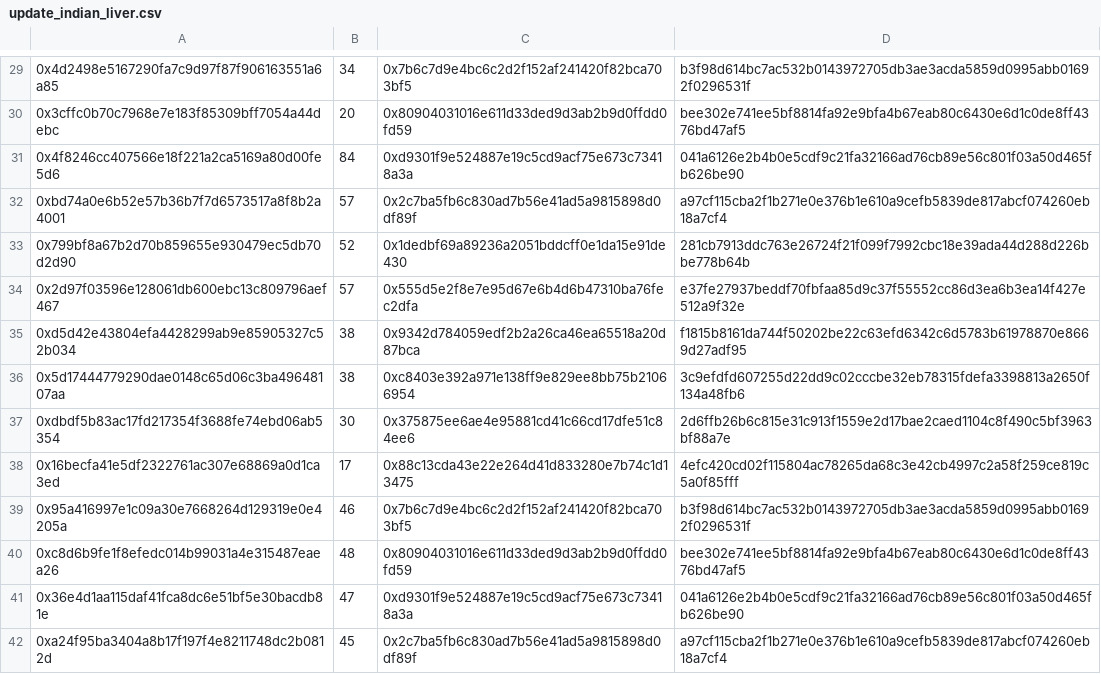
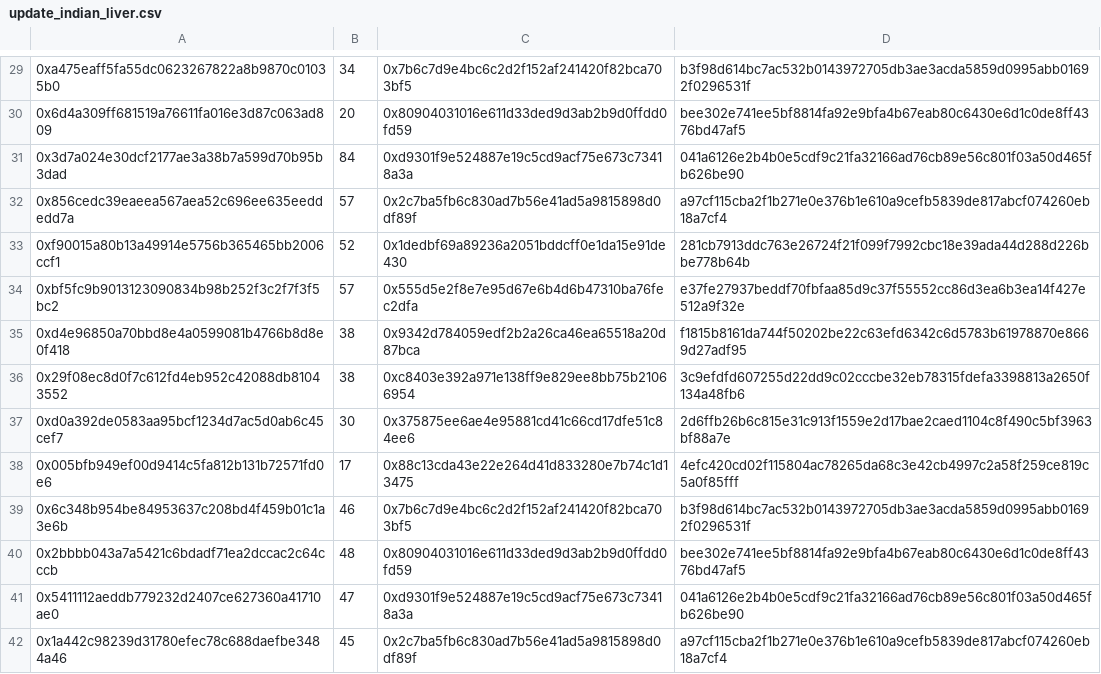
Before and after one commit to nigelmcintyre/sidechain_ehr, a CSV file: loadTest/test_data/update_indian_liver.csv, drawn as a sheet; only a part is shown, gaps mark what is left out; the diff covers the shown part only.

```diff
--- a/loadTest/test_data/update_indian_liver.csv
+++ b/loadTest/test_data/update_indian_liver.csv
@@ -29,14 +29,14 @@
-0x4d2498e5167290fa7c9d97f87f906163551a6a85,34,0x7b6c7d9e4bc6c2d2f152af241420f82bca703bf5,b3f98d614bc7ac532b0143972705db3ae3acda5859d0995abb01692f0296531f
-0x3cffc0b70c7968e7e183f85309bff7054a44debc,20,0x80904031016e611d33ded9d3ab2b9d0ffdd0fd59,bee302e741ee5bf8814fa92e9bfa4b67eab80c6430e6d1c0de8ff4376bd47af5
-0x4f8246cc407566e18f221a2ca5169a80d00fe5d6,84,0xd9301f9e524887e19c5cd9acf75e673c73418a3a,041a6126e2b4b0e5cdf9c21fa32166ad76cb89e56c801f03a50d465fb626be90
-0xbd74a0e6b52e57b36b7f7d6573517a8f8b2a4001,57,0x2c7ba5fb6c830ad7b56e41ad5a9815898d0df89f,a97cf115cba2f1b271e0e376b1e610a9cefb5839de817abcf074260eb18a7cf4
-0x799bf8a67b2d70b859655e930479ec5db70d2d90,52,0x1dedbf69a89236a2051bddcff0e1da15e91de430,281cb7913ddc763e26724f21f099f7992cbc18e39ada44d288d226bbe778b64b
-0x2d97f03596e128061db600ebc13c809796aef467,57,0x555d5e2f8e7e95d67e6b4d6b47310ba76fec2dfa,e37fe27937beddf70fbfaa85d9c37f55552cc86d3ea6b3ea14f427e512a9f32e
-0xd5d42e43804efa4428299ab9e85905327c52b034,38,0x9342d784059edf2b2a26ca46ea65518a20d87bca,f1815b8161da744f50202be22c63efd6342c6d5783b61978870e8669d27adf95
-0x5d17444779290dae0148c65d06c3ba49648107aa,38,0xc8403e392a971e138ff9e829ee8bb75b21066954,3c9efdfd607255d22dd9c02cccbe32eb78315fdefa3398813a2650f134a48fb6
-0xdbdf5b83ac17fd217354f3688fe74ebd06ab5354,30,0x375875ee6ae4e95881cd41c66cd17dfe51c84ee6,2d6ffb26b6c815e31c913f1559e2d17bae2caed1104c8f490c5bf3963bf88a7e
-0x16becfa41e5df2322761ac307e68869a0d1ca3ed,17,0x88c13cda43e22e264d41d833280e7b74c1d13475,4efc420cd02f115804ac78265da68c3e42cb4997c2a58f259ce819c5a0f85fff
-0x95a416997e1c09a30e7668264d129319e0e4205a,46,0x7b6c7d9e4bc6c2d2f152af241420f82bca703bf5,b3f98d614bc7ac532b0143972705db3ae3acda5859d0995abb01692f0296531f
-0xc8d6b9fe1f8efedc014b99031a4e315487eaea26,48,0x80904031016e611d33ded9d3ab2b9d0ffdd0fd59,bee302e741ee5bf8814fa92e9bfa4b67eab80c6430e6d1c0de8ff4376bd47af5
-0x36e4d1aa115daf41fca8dc6e51bf5e30bacdb81e,47,0xd9301f9e524887e19c5cd9acf75e673c73418a3a,041a6126e2b4b0e5cdf9c21fa32166ad76cb89e56c801f03a50d465fb626be90
-0xa24f95ba3404a8b17f197f4e8211748dc2b0812d,45,0x2c7ba5fb6c830ad7b56e41ad5a9815898d0df89f,a97cf115cba2f1b271e0e376b1e610a9cefb5839de817abcf074260eb18a7cf4
+0xa475eaff5fa55dc0623267822a8b9870c01035b0,34,0x7b6c7d9e4bc6c2d2f152af241420f82bca703bf5,b3f98d614bc7ac532b0143972705db3ae3acda5859d0995abb01692f0296531f
+0x6d4a309ff681519a76611fa016e3d87c063ad809,20,0x80904031016e611d33ded9d3ab2b9d0ffdd0fd59,bee302e741ee5bf8814fa92e9bfa4b67eab80c6430e6d1c0de8ff4376bd47af5
+0x3d7a024e30dcf2177ae3a38b7a599d70b95b3dad,84,0xd9301f9e524887e19c5cd9acf75e673c73418a3a,041a6126e2b4b0e5cdf9c21fa32166ad76cb89e56c801f03a50d465fb626be90
+0x856cedc39eaeea567aea52c696ee635eeddedd7a,57,0x2c7ba5fb6c830ad7b56e41ad5a9815898d0df89f,a97cf115cba2f1b271e0e376b1e610a9cefb5839de817abcf074260eb18a7cf4
+0xf90015a80b13a49914e5756b365465bb2006ccf1,52,0x1dedbf69a89236a2051bddcff0e1da15e91de430,281cb7913ddc763e26724f21f099f7992cbc18e39ada44d288d226bbe778b64b
+0xbf5fc9b9013123090834b98b252f3c2f7f3f5bc2,57,0x555d5e2f8e7e95d67e6b4d6b47310ba76fec2dfa,e37fe27937beddf70fbfaa85d9c37f55552cc86d3ea6b3ea14f427e512a9f32e
+0xd4e96850a70bbd8e4a0599081b4766b8d8e0f418,38,0x9342d784059edf2b2a26ca46ea65518a20d87bca,f1815b8161da744f50202be22c63efd6342c6d5783b61978870e8669d27adf95
+0x29f08ec8d0f7c612fd4eb952c42088db81043552,38,0xc8403e392a971e138ff9e829ee8bb75b21066954,3c9efdfd607255d22dd9c02cccbe32eb78315fdefa3398813a2650f134a48fb6
+0xd0a392de0583aa95bcf1234d7ac5d0ab6c45cef7,30,0x375875ee6ae4e95881cd41c66cd17dfe51c84ee6,2d6ffb26b6c815e31c913f1559e2d17bae2caed1104c8f490c5bf3963bf88a7e
+0x005bfb949ef00d9414c5fa812b131b72571fd0e6,17,0x88c13cda43e22e264d41d833280e7b74c1d13475,4efc420cd02f115804ac78265da68c3e42cb4997c2a58f259ce819c5a0f85fff
+0x6c348b954be84953637c208bd4f459b01c1a3e6b,46,0x7b6c7d9e4bc6c2d2f152af241420f82bca703bf5,b3f98d614bc7ac532b0143972705db3ae3acda5859d0995abb01692f0296531f
+0x2bbbb043a7a5421c6bdadf71ea2dccac2c64cccb,48,0x80904031016e611d33ded9d3ab2b9d0ffdd0fd59,bee302e741ee5bf8814fa92e9bfa4b67eab80c6430e6d1c0de8ff4376bd47af5
+0x5411112aeddb779232d2407ce627360a41710ae0,47,0xd9301f9e524887e19c5cd9acf75e673c73418a3a,041a6126e2b4b0e5cdf9c21fa32166ad76cb89e56c801f03a50d465fb626be90
+0x1a442c98239d31780efec78c688daefbe3484a46,45,0x2c7ba5fb6c830ad7b56e41ad5a9815898d0df89f,a97cf115cba2f1b271e0e376b1e610a9cefb5839de817abcf074260eb18a7cf4
```
Also changed, not shown: 86 edited cells elsewhere in this file, loadTest/test_data/indian_liver_patient_doctor_address.csv, 25 other files.
